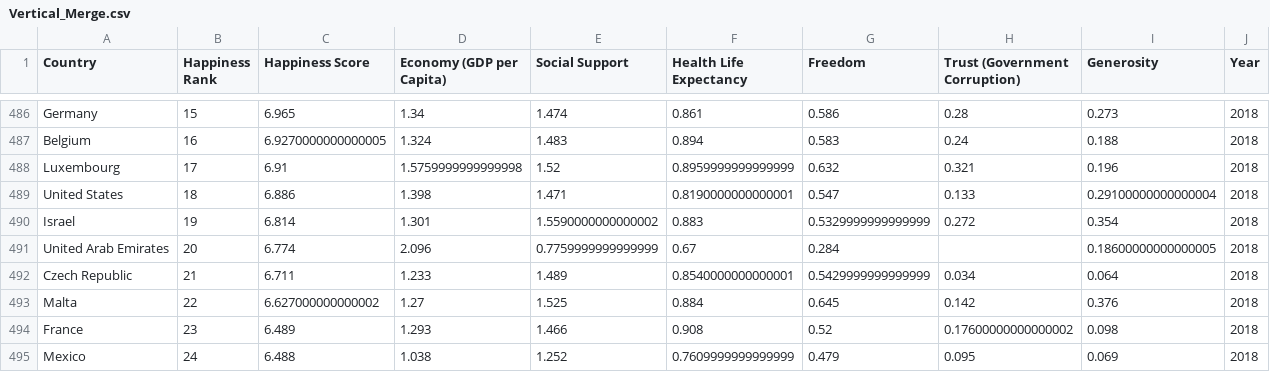
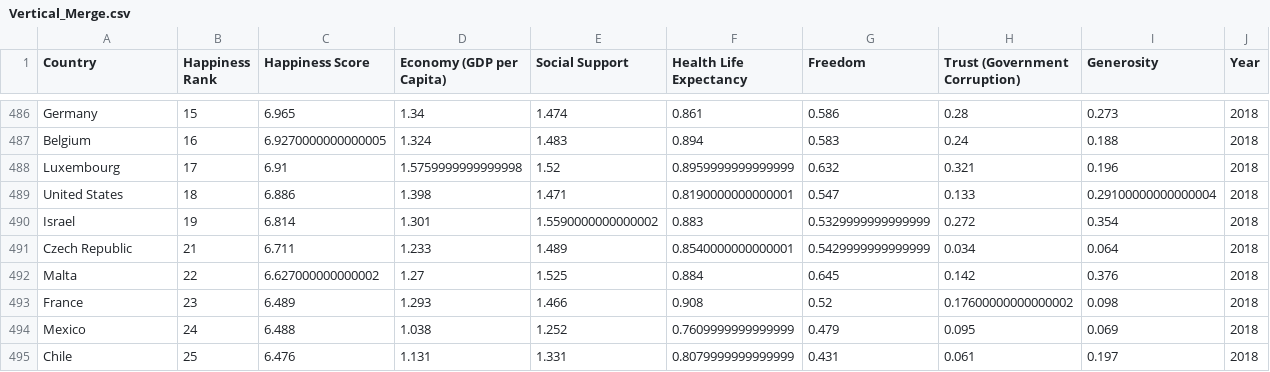
Before and after one commit to alexarnold630/Happiness_Index_Investigation, a CSV file: Happiness/Vertical_Merge.csv, drawn as a sheet; only a part is shown, gaps mark what is left out; the shorter side is filled out with more unchanged rows; the diff names each change by its address in the sheet, - before the commit and + after, or states it on an @@ line.

```diff
--- a/Happiness/Vertical_Merge.csv
+++ b/Happiness/Vertical_Merge.csv
-row 491: United Arab Emirates | 20 | 6.774 | 2.096 | 0.7759999999999999 | 0.67 | 0.284 |  | 0.18600000000000005 | 2018
```
Also changed, not shown: 3 other files.
